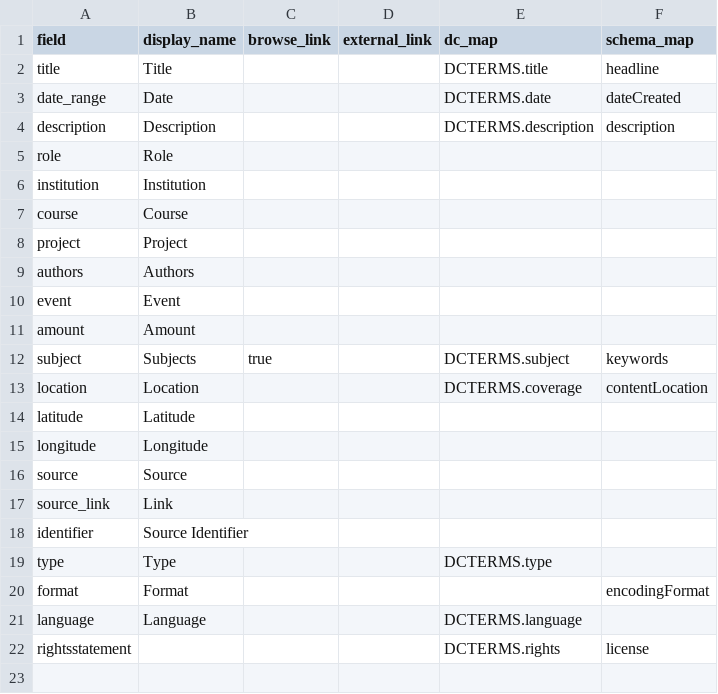
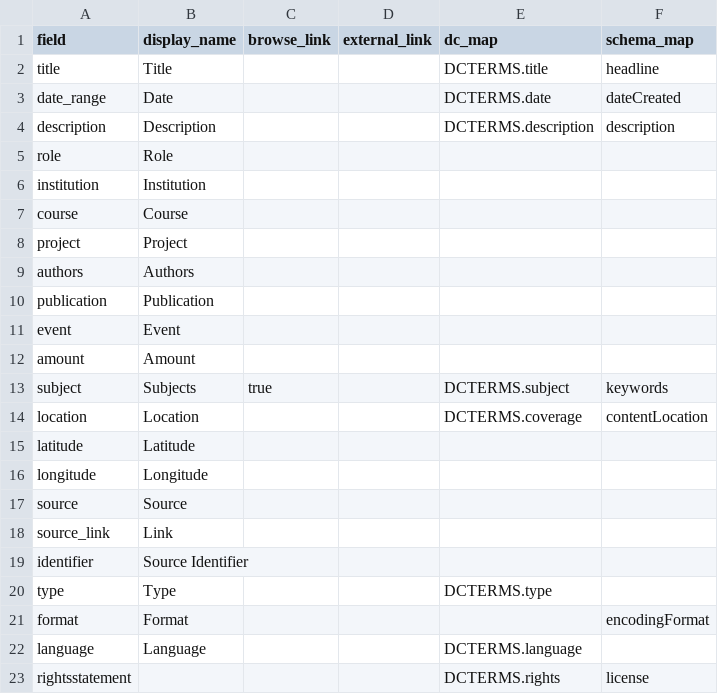
Before and after one commit to emilycomeau/media-cv, a CSV file: _data/config-metadata.csv, drawn as a sheet; the diff names each change by its address in the sheet, - before the commit and + after, or states it on an @@ line.

```diff
--- a/_data/config-metadata.csv
+++ b/_data/config-metadata.csv
+row 10: publication | Publication
```
Also changed, not shown: _data/ecomeau-cbcv-site.csv, 2 other files.
